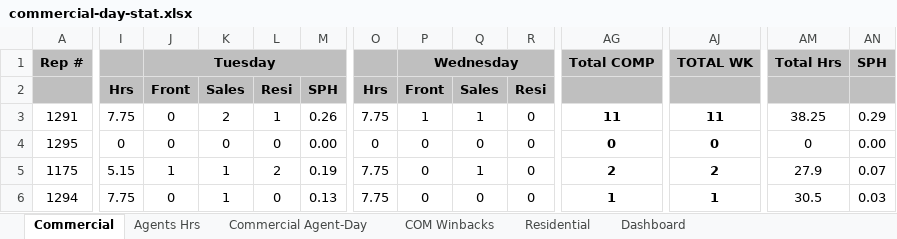
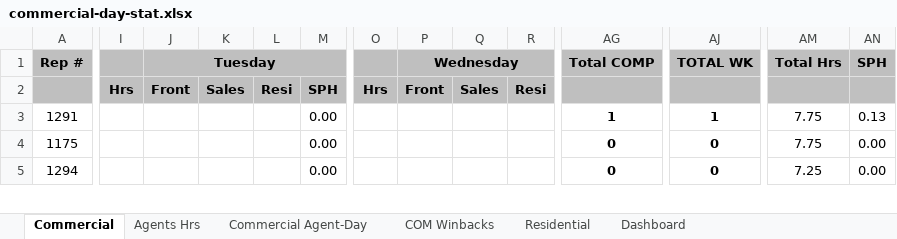
Before and after one commit to CMProcallub/Commercial-Dashboard, an Excel workbook: data/commercial-day-stat.xlsx, sheet Commercial, drawn as a sheet; only a part is shown, gaps mark what is left out; values as stored, in another font and other column widths than the file's, no borders; charts and pictures and conditional formats not drawn; removed rows and columns are numbered as before the commit, all else as after; rows hold the shown columns only; the diff covers the shown part only; the diff names each change by its address in the sheet, - before the commit and + after, or states it on an @@ line.

```diff
--- a/data/commercial-day-stat.xlsx (sheet Commercial)
+++ b/data/commercial-day-stat.xlsx (sheet Commercial)
-row 3: 1291 | 7.75 | 0 | 2 | 1 | 0.26 | 7.75 | 1 | 1 | 0 | 11 | 11 | 38.25 | 0.29
-row 4: 1295 | 0 | 0 | 0 | 0 | 0.00 | 0 | 0 | 0 | 0 | 0 | 0 | 0 | 0.00
+row 3: 1291 |  |  |  |  | 0.00 |  |  |  |  | 1 | 1 | 7.75 | 0.13
-I4: 5.15
+I4: (empty)
-J4 (Tuesday): 1
+J4 (Tuesday): (empty)
-K4:K5: 1
+K4:K5: (empty)
-L4: 2
+L4: (empty)
-M4: 0.19
+M4: 0.00
-O4:O5: 7.75
+O4:O5: (empty)
-P4:P5 (Wednesday): 0
+P4:P5 (Wednesday): (empty)
-Q4: 1
+Q4: (empty)
-R4:R5: 0
+R4:R5: (empty)
-AG4 (Total COMP): 2
+AG4 (Total COMP): 0
-AJ4 (TOTAL WK): 2
+AJ4 (TOTAL WK): 0
-AM4 (Total Hrs): 27.9
+AM4 (Total Hrs): 7.75
-AN4 (SPH): 0.07
+AN4 (SPH): 0.00
-I5: 7.75
+I5: (empty)
-J5 (Tuesday): 0
+J5 (Tuesday): (empty)
-L5: 0
+L5: (empty)
-M5: 0.13
+M5: 0.00
-Q5: 0
+Q5: (empty)
-AG5 (Total COMP): 1
+AG5 (Total COMP): 0
-AJ5 (TOTAL WK): 1
+AJ5 (TOTAL WK): 0
-AM5 (Total Hrs): 30.5
+AM5 (Total Hrs): 7.25
-AN5 (SPH): 0.03
+AN5 (SPH): 0.00
```
Also changed, not shown: 3 added rows, 3 removed rows and 147 edited cells elsewhere in this sheet, sheet Dashboard, sheet Agents Hrs, sheet Commercial Agent-Day, sheet Residential, sheet COM Winbacks, formulas that keep their value, charts or pictures.
